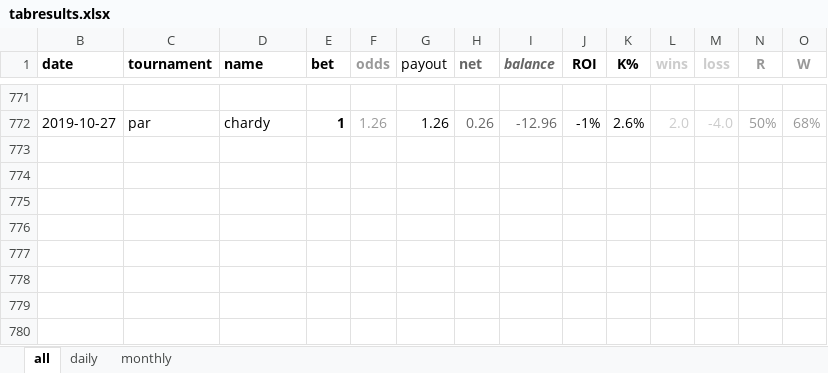
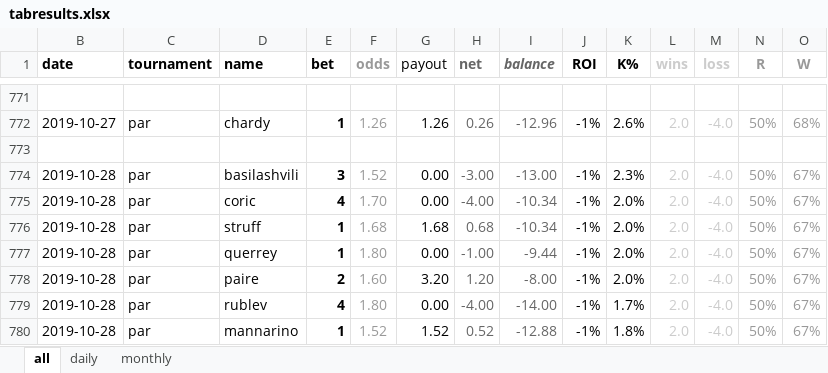
Before and after one commit to Tjorriemorrie/ufc, an Excel workbook: atp_mens/tabresults.xlsx, sheet all, drawn as a sheet; only a part is shown, gaps mark what is left out; values as stored, in another font and other column widths than the file's, no borders; the diff names each change by its address in the sheet, - before the commit and + after, or states it on an @@ line.

```diff
--- a/atp_mens/tabresults.xlsx (sheet all)
+++ b/atp_mens/tabresults.xlsx (sheet all)
+row 773: (empty)
+row 774: 2019-10-28 | par | basilashvili | 3 | 1.52 | 0.00 | -3.00 | -13.00 | -1% | 2.3% | 2.0 | -4.0 | 50% | 67%
+row 775: 2019-10-28 | par | coric | 4 | 1.70 | 0.00 | -4.00 | -10.34 | -1% | 2.0% | 2.0 | -4.0 | 50% | 67%
+row 776: 2019-10-28 | par | struff | 1 | 1.68 | 1.68 | 0.68 | -10.34 | -1% | 2.0% | 2.0 | -4.0 | 50% | 67%
+row 777: 2019-10-28 | par | querrey | 1 | 1.80 | 0.00 | -1.00 | -9.44 | -1% | 2.0% | 2.0 | -4.0 | 50% | 67%
+row 778: 2019-10-28 | par | paire | 2 | 1.60 | 3.20 | 1.20 | -8.00 | -1% | 2.0% | 2.0 | -4.0 | 50% | 67%
+row 779: 2019-10-28 | par | rublev | 4 | 1.80 | 0.00 | -4.00 | -14.00 | -1% | 1.7% | 2.0 | -4.0 | 50% | 67%
+row 780: 2019-10-28 | par | mannarino | 1 | 1.52 | 1.52 | 0.52 | -12.88 | -1% | 1.8% | 2.0 | -4.0 | 50% | 67%
```
Also changed, not shown: sheet monthly, sheet daily, charts or pictures, 2 other files.
